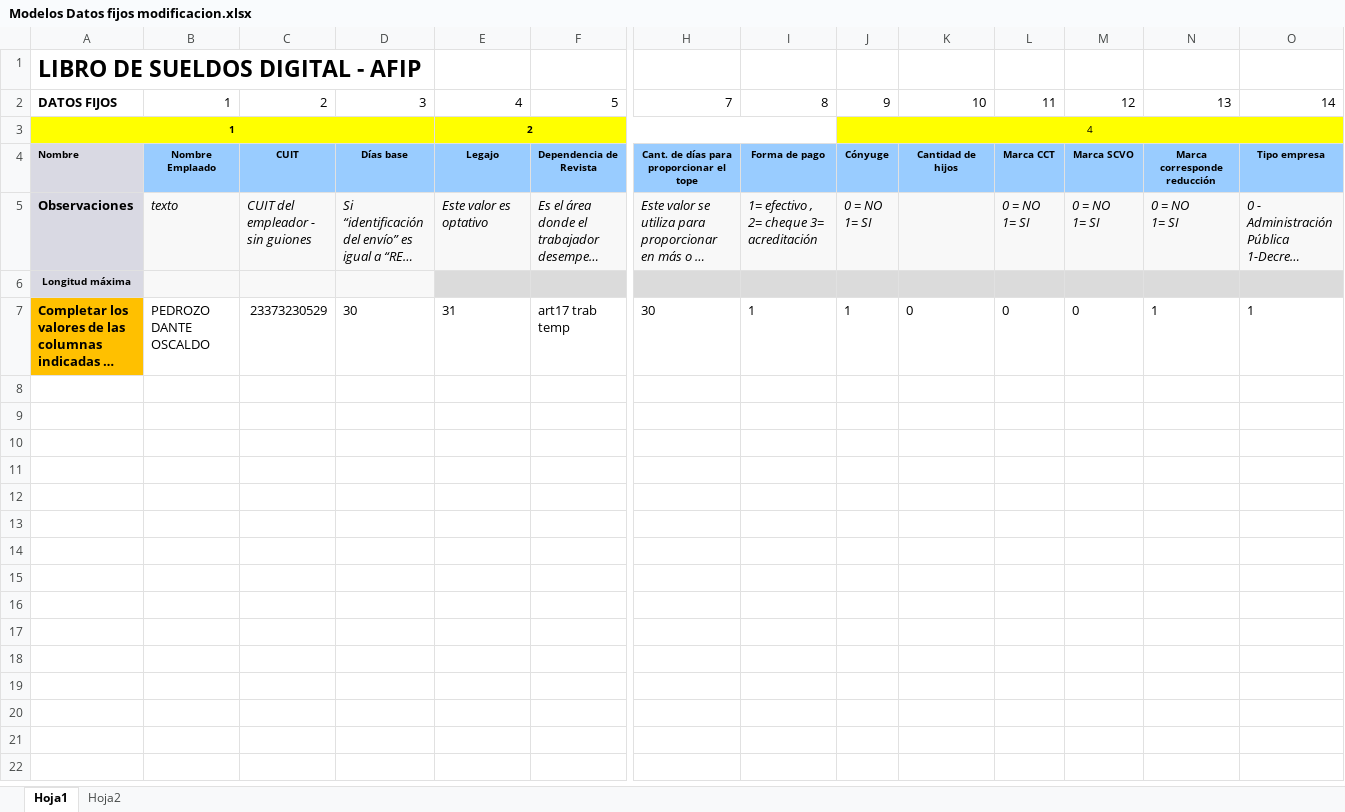
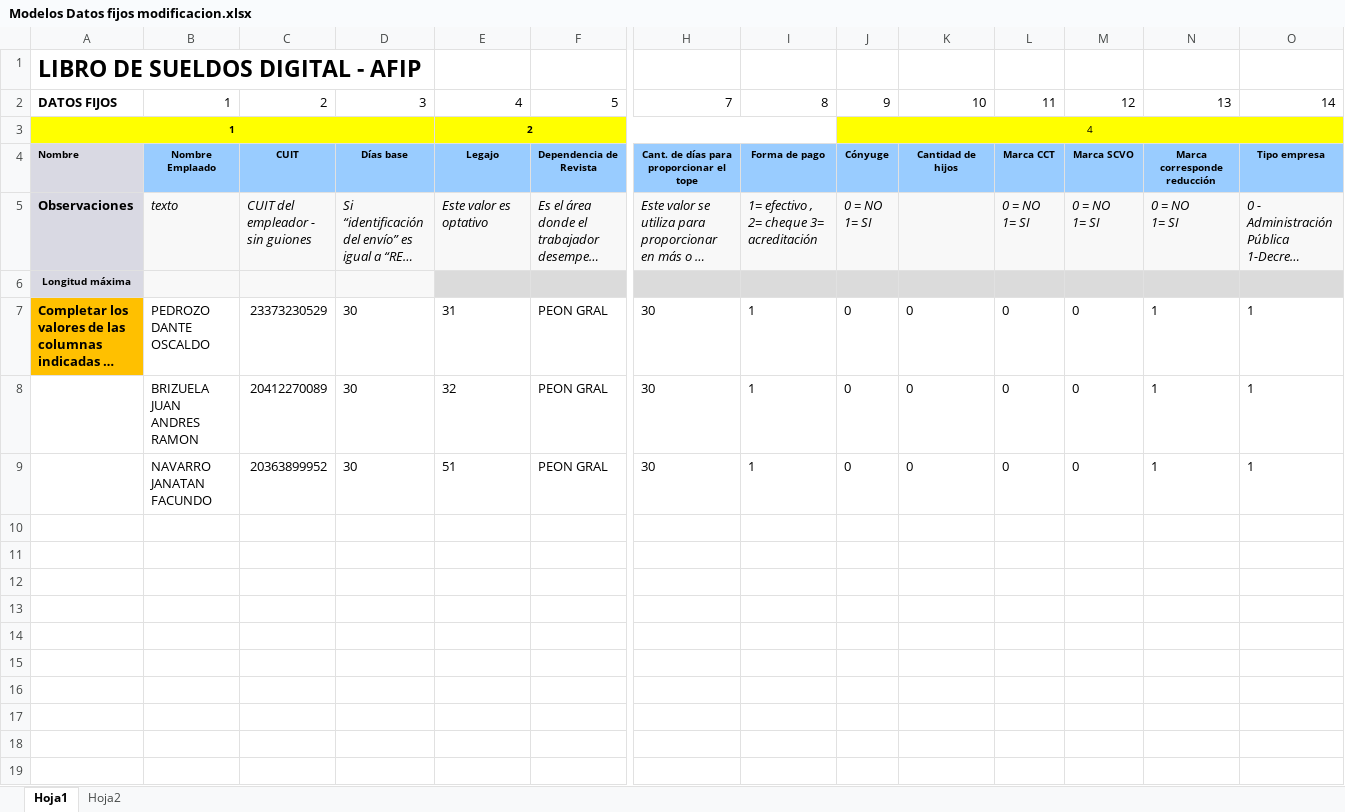
Before and after one commit to ZIROCOOL3/LibroSueldoDigital, an Excel workbook: documentos/modelos finales/Modelos Datos fijos modificacion.xlsx, sheet Hoja1, drawn as a sheet; only a part is shown, gaps mark what is left out; long unchanged cells end in …; values as stored, in another font and other column widths than the file's, no borders; rows hold the shown columns only; the diff names each change by its address in the sheet, - before the commit and + after, or states it on an @@ line.

```diff
--- a/documentos/modelos finales/Modelos Datos fijos modificacion.xlsx (sheet Hoja1)
+++ b/documentos/modelos finales/Modelos Datos fijos modificacion.xlsx (sheet Hoja1)
-F7: art17 trab temp
+F7: PEON GRAL
-J7: 1
+J7: 0
+row 8:  | BRIZUELA JUAN ANDRES RAMON | 20412270089 | 30 | 32 | PEON GRAL | 30 | 1 | 0 | 0 | 0 | 0 | 1 | 1
+row 9:  | NAVARRO JANATAN FACUNDO | 20363899952 | 30 | 51 | PEON GRAL | 30 | 1 | 0 | 0 | 0 | 0 | 1 | 1
+row 10: (empty)
+row 11: (empty)
+row 12: (empty)
+row 13: (empty)
+row 14: (empty)
+row 15: (empty)
+row 16: (empty)
+row 17: (empty)
+row 18: (empty)
+row 19: (empty)
```
Also changed, not shown: documentos/LIBRO SUELDO DIGITAL LIQUIDACION NOV2021.xlsx, 10 other files.
